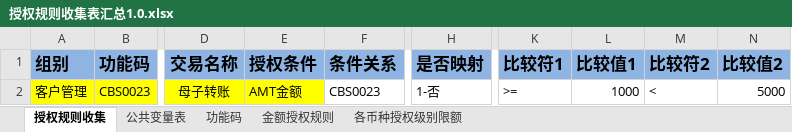
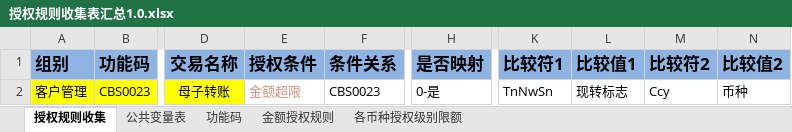
Before and after one commit to somebody2012/node-excel, an Excel workbook: src/parseAuthExcel/授权规则收集表汇总1.0.xlsx, sheet 授权规则收集, drawn as a sheet; only a part is shown, gaps mark what is left out; values as stored, in another font and other column widths than the file's, no borders; conditional formats not drawn; the diff names each change by its address in the sheet, - before the commit and + after, or states it on an @@ line.

```diff
--- a/src/parseAuthExcel/授权规则收集表汇总1.0.xlsx (sheet 授权规则收集)
+++ b/src/parseAuthExcel/授权规则收集表汇总1.0.xlsx (sheet 授权规则收集)
-E2 (授权条件): AMT金额
+E2 (授权条件): 金额超限
@@ E2 fill: #FFFF00 → none, text colour: black → #CE9178 @@
-H2 (是否映射): 1-否
+H2 (是否映射): 0-是
-K2 (比较符1): >=
+K2 (比较符1): TnNwSn
-L2 (比较值1): 1000
+L2 (比较值1): 现转标志
-M2 (比较符2): <
+M2 (比较符2): Ccy
-N2 (比较值2): 5000
+N2 (比较值2): 币种
```
Also changed, not shown: 17 other files.
